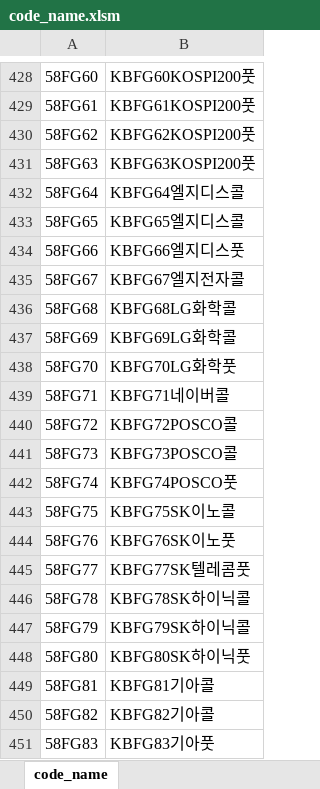
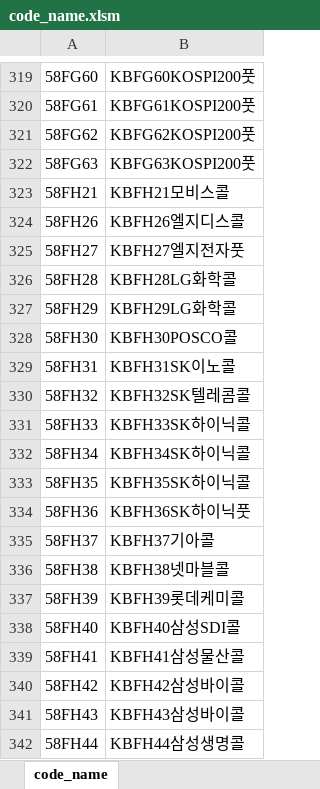
Before and after one commit to HanCheo/autoTistoryBlog, an Excel workbook: excel/code_name.xlsm, sheet code_name, drawn as a sheet; only a part is shown, gaps mark what is left out; the shorter side is filled out with more unchanged rows; values as stored, in another font and other column widths than the file's, no borders; removed rows and columns are numbered as before the commit, all else as after; the diff covers the shown part only; the diff names each change by its address in the sheet, - before the commit and + after, or states it on an @@ line.

Commit message:
0421 korea stock [code, name]

```diff
--- a/excel/code_name.xlsm (sheet code_name)
+++ b/excel/code_name.xlsm (sheet code_name)
-row 432: 58FG64 | KBFG64엘지디스콜
-row 433: 58FG65 | KBFG65엘지디스콜
-row 434: 58FG66 | KBFG66엘지디스풋
-row 435: 58FG67 | KBFG67엘지전자콜
-row 436: 58FG68 | KBFG68LG화학콜
-row 437: 58FG69 | KBFG69LG화학콜
-row 438: 58FG70 | KBFG70LG화학풋
-row 439: 58FG71 | KBFG71네이버콜
-row 440: 58FG72 | KBFG72POSCO콜
-row 441: 58FG73 | KBFG73POSCO콜
-row 442: 58FG74 | KBFG74POSCO풋
-row 443: 58FG75 | KBFG75SK이노콜
-row 444: 58FG76 | KBFG76SK이노풋
-row 445: 58FG77 | KBFG77SK텔레콤풋
-row 446: 58FG78 | KBFG78SK하이닉콜
-row 447: 58FG79 | KBFG79SK하이닉콜
-row 448: 58FG80 | KBFG80SK하이닉풋
-row 449: 58FG81 | KBFG81기아콜
-row 450: 58FG82 | KBFG82기아콜
-row 451: 58FG83 | KBFG83기아풋
```
Also changed, not shown: 5 added rows, 656 removed rows, 12 moved rows and 2 edited cells elsewhere in this sheet.
